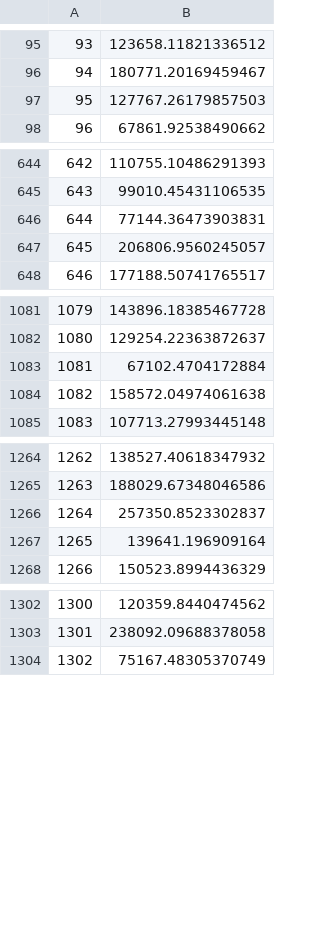
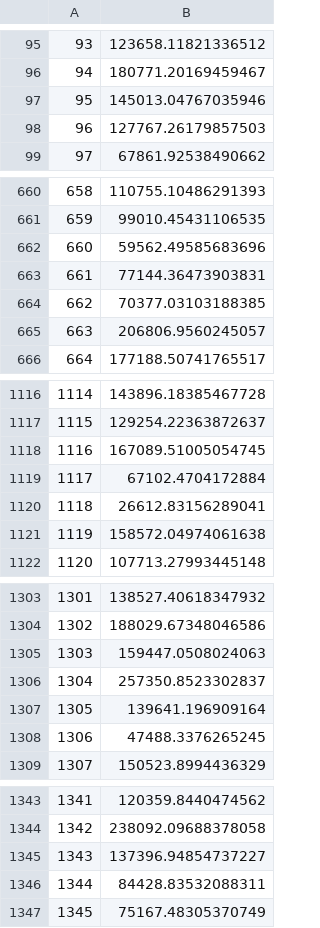
Before and after one commit to Camidlp/Hackathon, a CSV file: pred_test.csv, drawn as a sheet; only a part is shown, gaps mark what is left out; addresses are those after the commit; the diff covers the shown part only; the diff names each change by its address in the sheet, - before the commit and + after, or states it on an @@ line.

```diff
--- a/pred_test.csv
+++ b/pred_test.csv
+row 97: 95 | 145013.04767035946
@@ column A renumbered from row 98 down @@
+row 662: 660 | 59562.49585683696
+row 664: 662 | 70377.03103188385
+row 1118: 1116 | 167089.51005054745
+row 1120: 1118 | 26612.83156289041
+row 1305: 1303 | 159447.0508024063
+row 1308: 1306 | 47488.3376265245
+row 1345: 1343 | 137396.94854737227
+row 1346: 1344 | 84428.83532088311
```
Also changed, not shown: 37 added rows and 25 edited cells elsewhere in this file, 1 other file.
